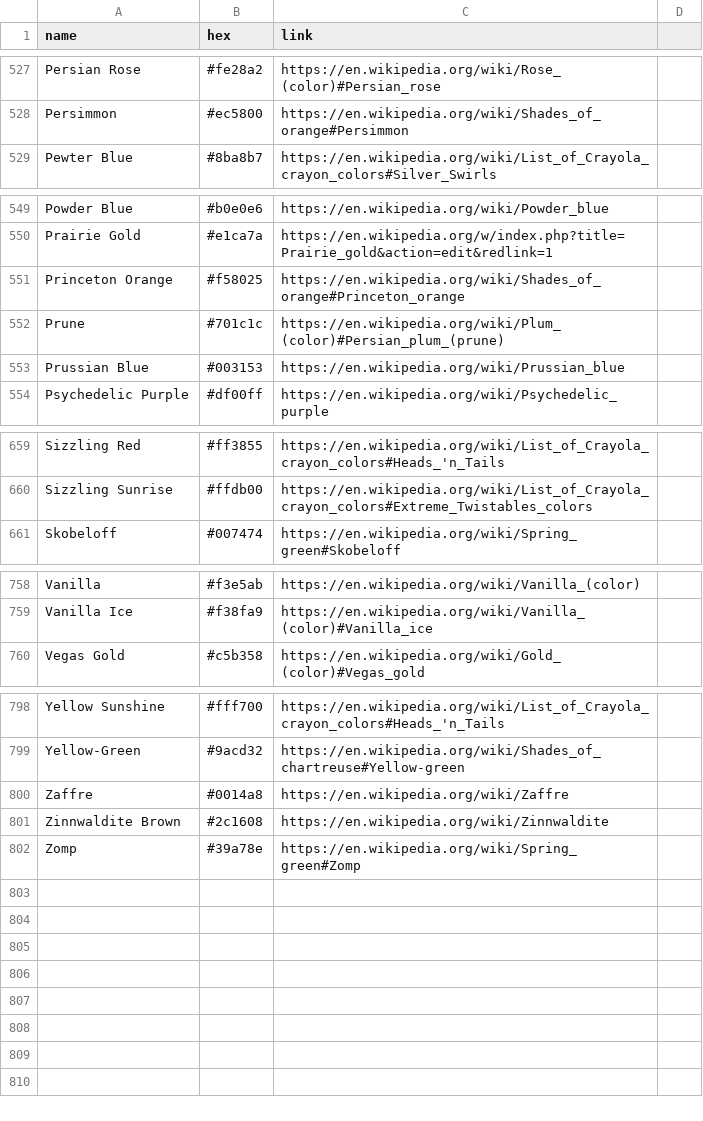
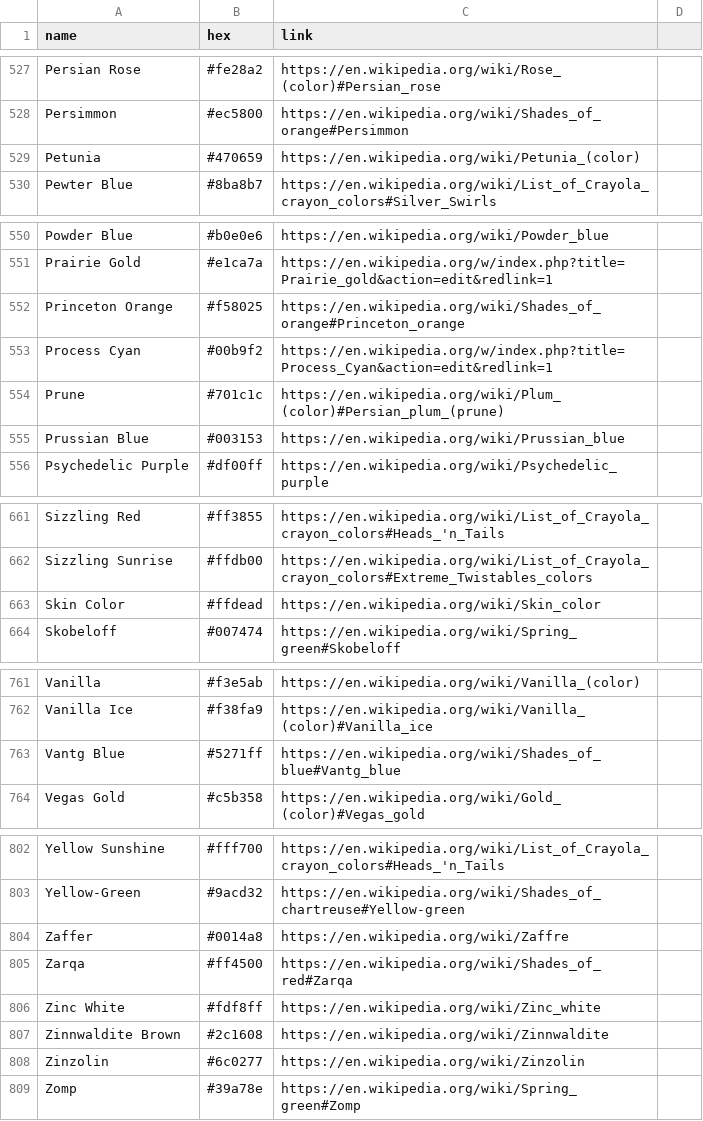
Before and after one commit to meodai/wikipedia-color-names, a CSV file: colors.csv, drawn as a sheet; only a part is shown, gaps mark what is left out; the diff covers the shown part only.

Commit message:
pull new colors

```diff
--- a/colors.csv
+++ b/colors.csv
@@ -528,2 +528,3 @@ Persian Rose,#fe28a2,https://en.wikipedia.org/wiki/Rose_(color)#Persian_rose
 Persimmon,#ec5800,https://en.wikipedia.org/wiki/Shades_of_orange#Persimmon
+Petunia,#470659,https://en.wikipedia.org/wiki/Petunia_(color)
 Pewter Blue,#8ba8b7,https://en.wikipedia.org/wiki/List_of_Crayola_crayon_colors#Silver_Swirls
@@ -551,2 +552,3 @@ Prairie Gold,#e1ca7a,https://en.wikipedia.org/w/index.php?title=Prairie_gold&act
 Princeton Orange,#f58025,https://en.wikipedia.org/wiki/Shades_of_orange#Princeton_orange
+Process Cyan,#00b9f2,https://en.wikipedia.org/w/index.php?title=Process_Cyan&action=edit&redlink=1
 Prune,#701c1c,https://en.wikipedia.org/wiki/Plum_(color)#Persian_plum_(prune)
@@ -660,2 +662,3 @@ Sizzling Red,#ff3855,https://en.wikipedia.org/wiki/List_of_Crayola_crayon_colors
 Sizzling Sunrise,#ffdb00,https://en.wikipedia.org/wiki/List_of_Crayola_crayon_colors#Extreme_Twistables_colors
+Skin Color,#ffdead,https://en.wikipedia.org/wiki/Skin_color
 Skobeloff,#007474,https://en.wikipedia.org/wiki/Spring_green#Skobeloff
@@ -759,2 +762,3 @@ Vanilla,#f3e5ab,https://en.wikipedia.org/wiki/Vanilla_(color)
 Vanilla Ice,#f38fa9,https://en.wikipedia.org/wiki/Vanilla_(color)#Vanilla_ice
+Vantg Blue,#5271ff,https://en.wikipedia.org/wiki/Shades_of_blue#Vantg_blue
 Vegas Gold,#c5b358,https://en.wikipedia.org/wiki/Gold_(color)#Vegas_gold
@@ -799,4 +803,7 @@ Yellow Sunshine,#fff700,https://en.wikipedia.org/wiki/List_of_Crayola_crayon_col
 Yellow-Green,#9acd32,https://en.wikipedia.org/wiki/Shades_of_chartreuse#Yellow-green
-Zaffre,#0014a8,https://en.wikipedia.org/wiki/Zaffre
+Zaffer,#0014a8,https://en.wikipedia.org/wiki/Zaffre
+Zarqa,#ff4500,https://en.wikipedia.org/wiki/Shades_of_red#Zarqa
+Zinc White,#fdf8ff,https://en.wikipedia.org/wiki/Zinc_white
 Zinnwaldite Brown,#2c1608,https://en.wikipedia.org/wiki/Zinnwaldite
+Zinzolin,#6c0277,https://en.wikipedia.org/wiki/Zinzolin
 Zomp,#39a78e,https://en.wikipedia.org/wiki/Spring_green#Zomp
```
Also changed, not shown: 2 edited cells elsewhere in this file, 5 other files.
